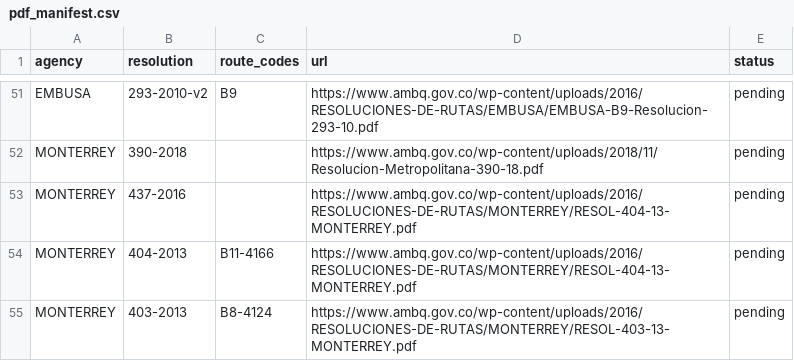
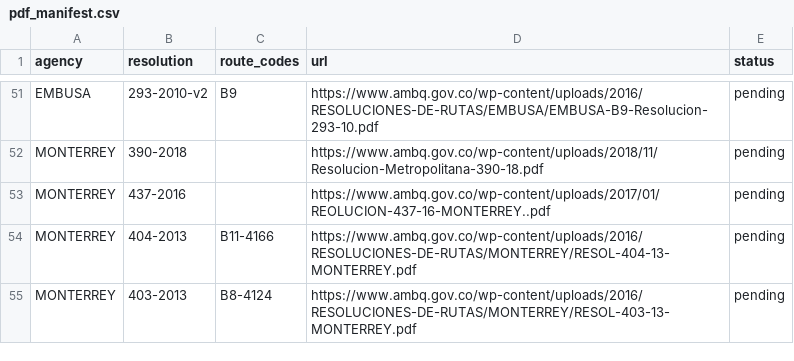
Before and after one commit to ColombiaTransit/gtfs-barranquilla-urbanas, a CSV file: sources/amb/pdf_manifest.csv, drawn as a sheet; only a part is shown, gaps mark what is left out.

Commit message:
Fix Monterrey 437-2016 manifest PDF URL to identified original

```diff
--- a/sources/amb/pdf_manifest.csv
+++ b/sources/amb/pdf_manifest.csv
@@ -52,3 +52,3 @@ EMBUSA,293-2010-v2,B9,https://www.ambq.gov.co/wp-content/uploads/2016/RESOLUCION
 MONTERREY,390-2018,,https://www.ambq.gov.co/wp-content/uploads/2018/11/Resolucion-Metropolitana-390-18.pdf,pending
-MONTERREY,437-2016,,https://www.ambq.gov.co/wp-content/uploads/2016/RESOLUCIONES-DE-RUTAS/MONTERREY/RESOL-404-13-MONTERREY.pdf,pending
+MONTERREY,437-2016,,https://www.ambq.gov.co/wp-content/uploads/2017/01/REOLUCION-437-16-MONTERREY..pdf,pending
 MONTERREY,404-2013,B11-4166,https://www.ambq.gov.co/wp-content/uploads/2016/RESOLUCIONES-DE-RUTAS/MONTERREY/RESOL-404-13-MONTERREY.pdf,pending
```
